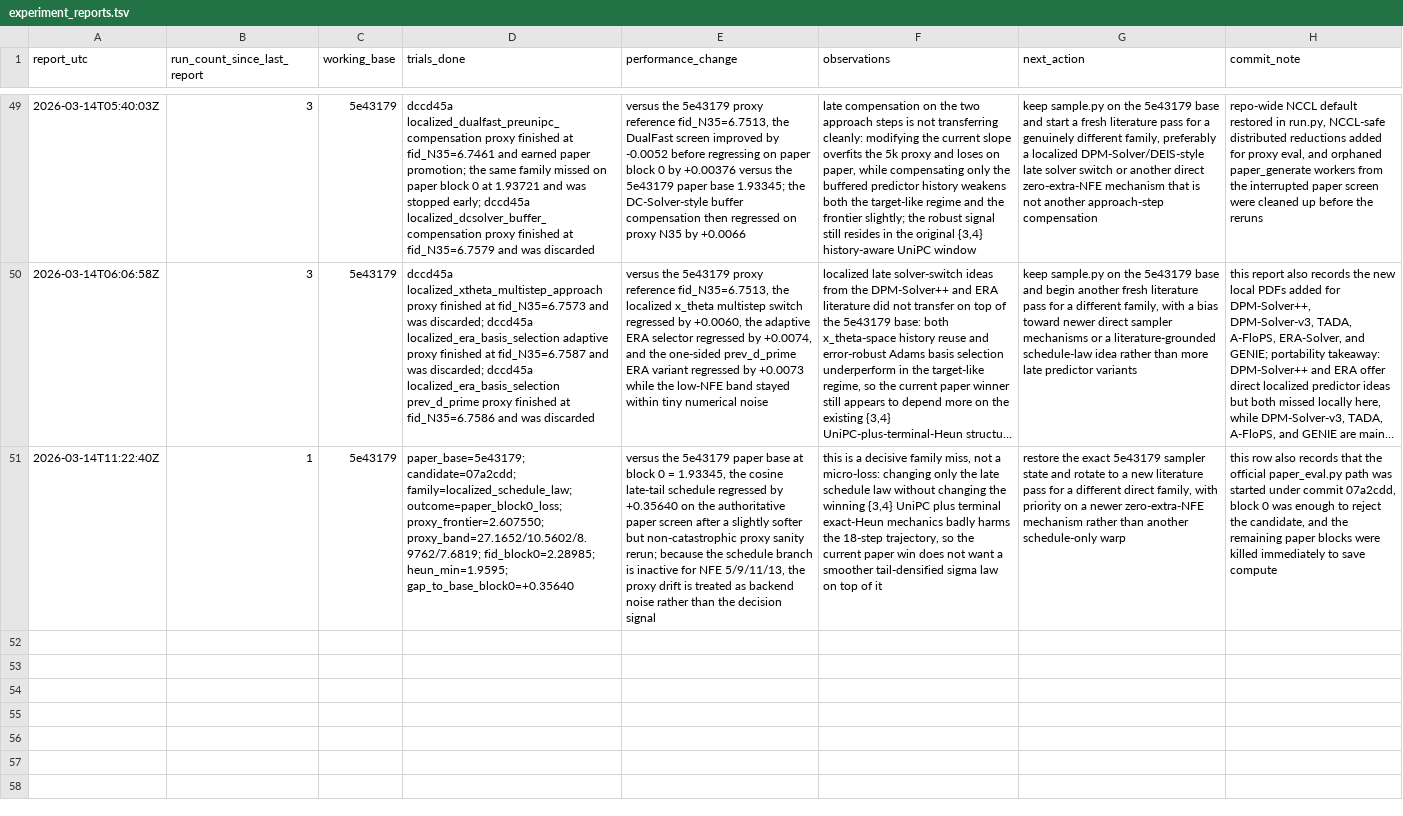
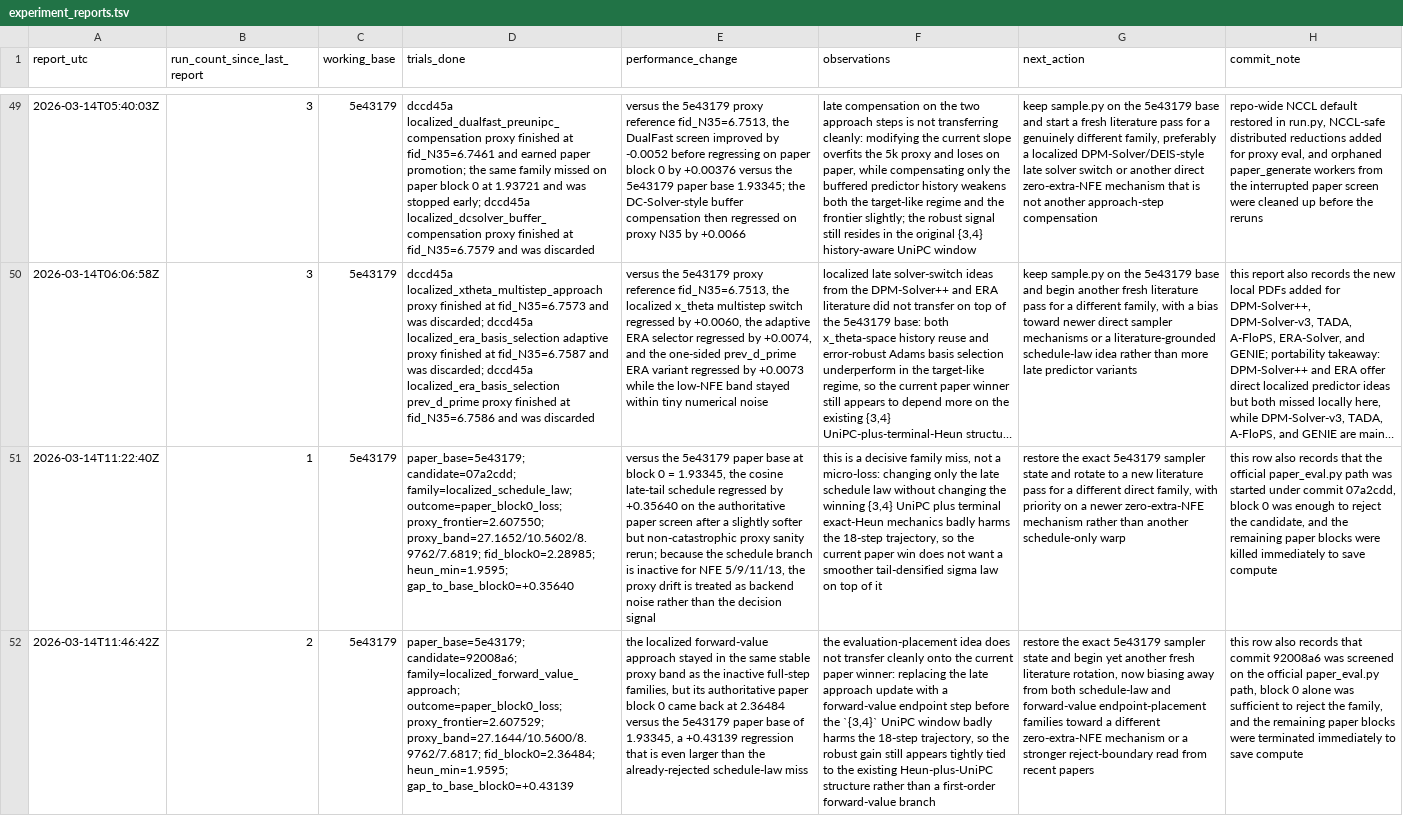
Before and after one commit to Colanora/improved-edm, a TSV file: experiment_reports.tsv, drawn as a sheet; only a part is shown, gaps mark what is left out; long unchanged cells end in …; the diff names each change by its address in the sheet, - before the commit and + after, or states it on an @@ line.

```diff
--- a/experiment_reports.tsv
+++ b/experiment_reports.tsv
+row 52: 2026-03-14T11:46:42Z | 2 | 5e43179 | paper_base=5e43179; candidate=92008a6; family=localized_forward_value_approach; outcome=paper_block0_loss; proxy_frontier=2.607529; proxy_band=27.1644/10.5600/8.9762/7.6817; fid_block0=2.36484; heun_min=1.9595; gap_to_base_block0=+0.43139 | the localized forward-value approach stayed in the same stable proxy band as the inactive full-step families, but its authoritative paper block 0 came back at 2.36484 versus the 5e43179 paper base of 1.93345, a +0.43139 regression that is even larger than the already-rejected schedule-law miss | the evaluation-placement idea does not transfer cleanly onto the current paper winner: replacing the late approach update with a forward-value endpoint step before the `{3,4}` UniPC window badly harms the 18-step trajectory, so the robust gain still appears tightly tied to the existing Heun-plus-UniPC structure rather than a first-order forward-value branch | restore the exact 5e43179 sampler state and begin yet another fresh literature rotation, now biasing away from both schedule-law and forward-value endpoint-placement families toward a different zero-extra-NFE mechanism or a stronger reject-boundary read from recent papers | this row also records that commit 92008a6 was screened on the official paper_eval.py path, block 0 alone was sufficient to reject the family, and the remaining paper blocks were terminated immediately to save compute
```
Also changed, not shown: results.tsv, 1 other file.
